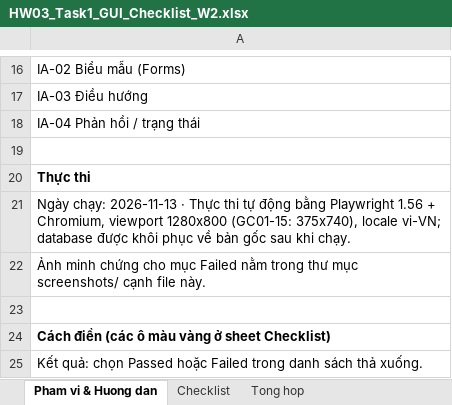
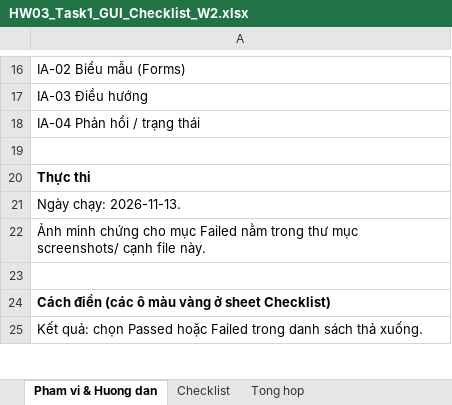
Before and after one commit to XuXinhNo1/KCPM-HW03, an Excel workbook: bai_lam/hung/task1/HW03_Task1_GUI_Checklist_W2.xlsx, sheet Pham vi & Huong dan, drawn as a sheet; only a part is shown, gaps mark what is left out; values as stored, in another font and other column widths than the file's, no borders; the diff names each change by its address in the sheet, - before the commit and + after, or states it on an @@ line.

```diff
--- a/bai_lam/hung/task1/HW03_Task1_GUI_Checklist_W2.xlsx (sheet Pham vi & Huong dan)
+++ b/bai_lam/hung/task1/HW03_Task1_GUI_Checklist_W2.xlsx (sheet Pham vi & Huong dan)
-A21: Ngày chạy: 2026-11-13 · Thực thi tự động bằng Playwright 1.56 + Chromium, viewport 1280x800 (GC01-15: 375x740), locale vi-VN; database được khôi phục về bản gốc sau khi chạy.
+A21: Ngày chạy: 2026-11-13.
```
Also changed, not shown: sheet Checklist, 1 other file.
